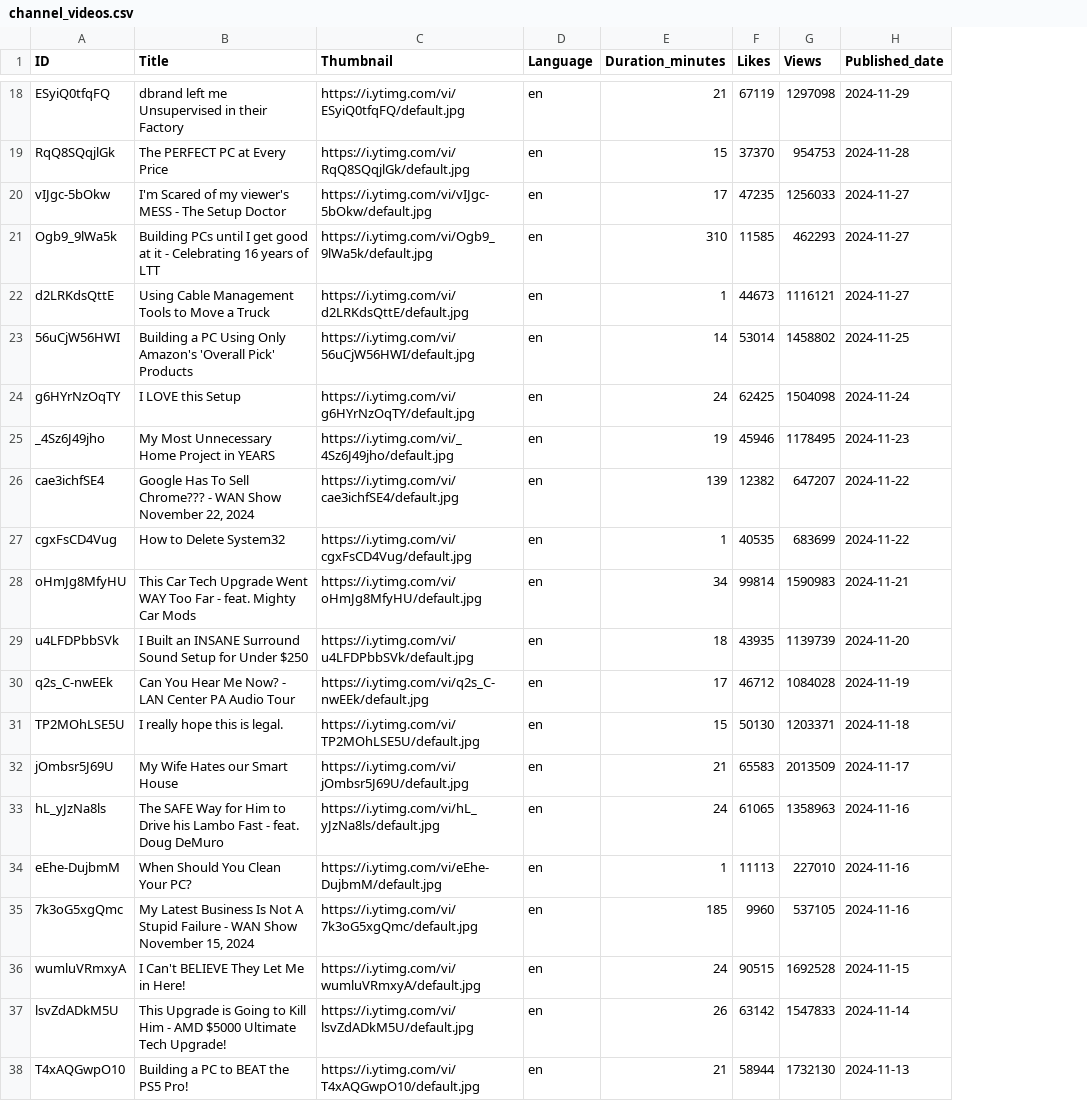
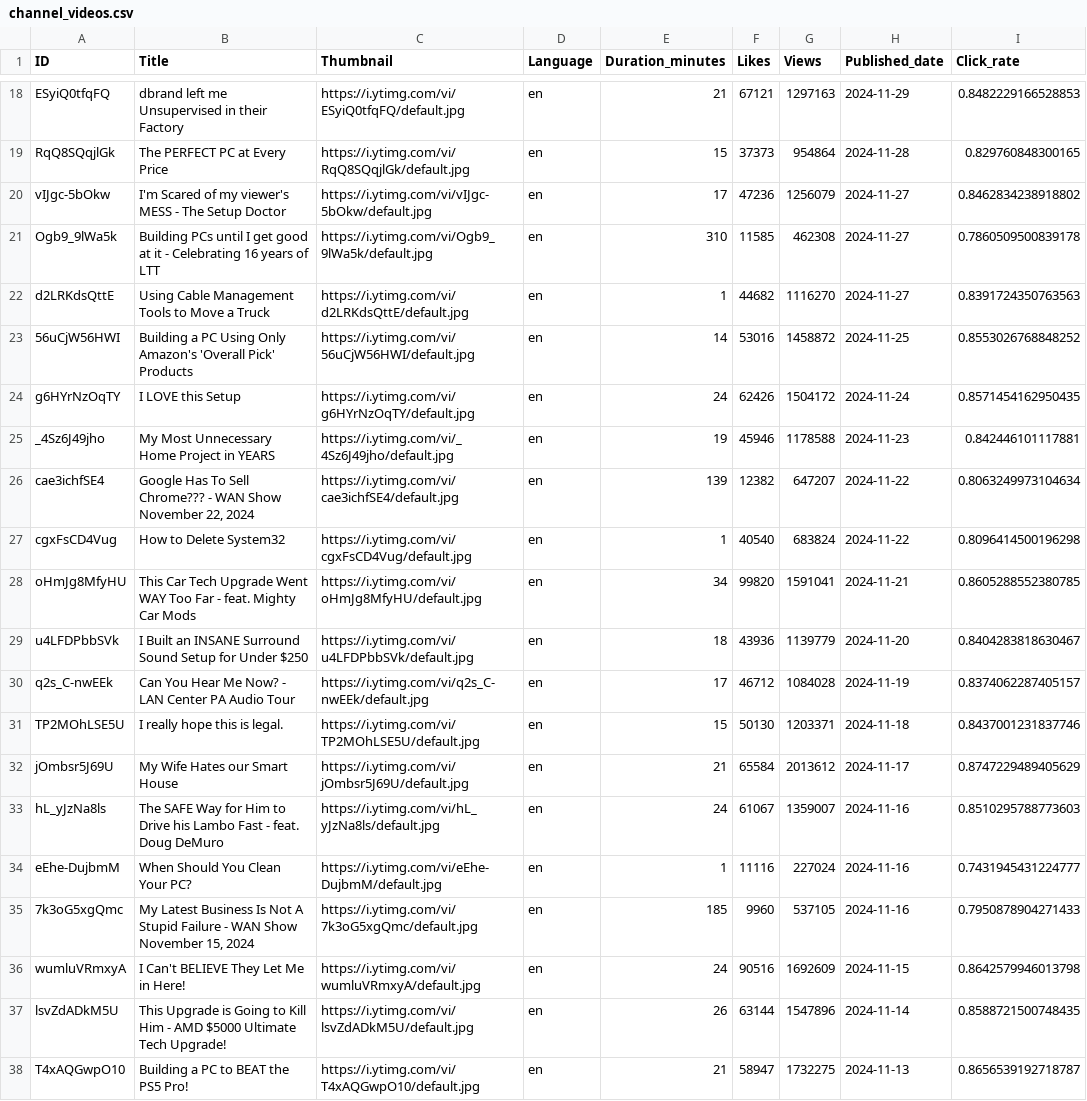
Before and after one commit to Luk4Gorgadze/DS-YT-thumbnails, a CSV file: channel_videos.csv, drawn as a sheet; only a part is shown, gaps mark what is left out; the diff covers the shown part only; the diff names each change by its address in the sheet, - before the commit and + after, or states it on an @@ line.

Commit message:
Added click rate

```diff
--- a/channel_videos.csv
+++ b/channel_videos.csv
+column I (Click_rate), rows 18-38: 0.8482229166528853 | 0.829760848300165 | 0.8462834238918802 | 0.7860509500839178 | 0.8391724350763563 | 0.8553026768848252 | 0.8571454162950435 | 0.842446101117881 | 0.8063249973104634 | 0.8096414500196298 | 0.8605288552380785 | 0.8404283818630467 | 0.8374062287405157 | 0.8437001231837746 | 0.8747229489405629 | 0.8510295788773603 | 0.7431945431224777 | 0.7950878904271433 | 0.8642579946013798 | 0.8588721500748435 | 0.8656539192718787
-F18 (Likes): 67119
+F18 (Likes): 67121
-G18 (Views): 1297098
+G18 (Views): 1297163
-F19 (Likes): 37370
+F19 (Likes): 37373
-G19 (Views): 954753
+G19 (Views): 954864
-F20 (Likes): 47235
+F20 (Likes): 47236
-G20 (Views): 1256033
+G20 (Views): 1256079
-G21 (Views): 462293
+G21 (Views): 462308
-F22 (Likes): 44673
+F22 (Likes): 44682
-G22 (Views): 1116121
+G22 (Views): 1116270
-F23 (Likes): 53014
+F23 (Likes): 53016
-G23 (Views): 1458802
+G23 (Views): 1458872
-F24 (Likes): 62425
+F24 (Likes): 62426
-G24 (Views): 1504098
+G24 (Views): 1504172
-G25 (Views): 1178495
+G25 (Views): 1178588
-F27 (Likes): 40535
+F27 (Likes): 40540
-G27 (Views): 683699
+G27 (Views): 683824
-F28 (Likes): 99814
+F28 (Likes): 99820
-G28 (Views): 1590983
+G28 (Views): 1591041
-F29 (Likes): 43935
+F29 (Likes): 43936
-G29 (Views): 1139739
+G29 (Views): 1139779
-F32 (Likes): 65583
+F32 (Likes): 65584
-G32 (Views): 2013509
+G32 (Views): 2013612
-F33 (Likes): 61065
+F33 (Likes): 61067
-G33 (Views): 1358963
+G33 (Views): 1359007
-F34 (Likes): 11113
+F34 (Likes): 11116
-G34 (Views): 227010
+G34 (Views): 227024
-F36 (Likes): 90515
+F36 (Likes): 90516
-G36 (Views): 1692528
+G36 (Views): 1692609
-F37 (Likes): 63142
+F37 (Likes): 63144
-G37 (Views): 1547833
+G37 (Views): 1547896
-F38 (Likes): 58944
+F38 (Likes): 58947
-G38 (Views): 1732130
+G38 (Views): 1732275
```
Also changed, not shown: 45 edited cells elsewhere in this file, 1 other file.
